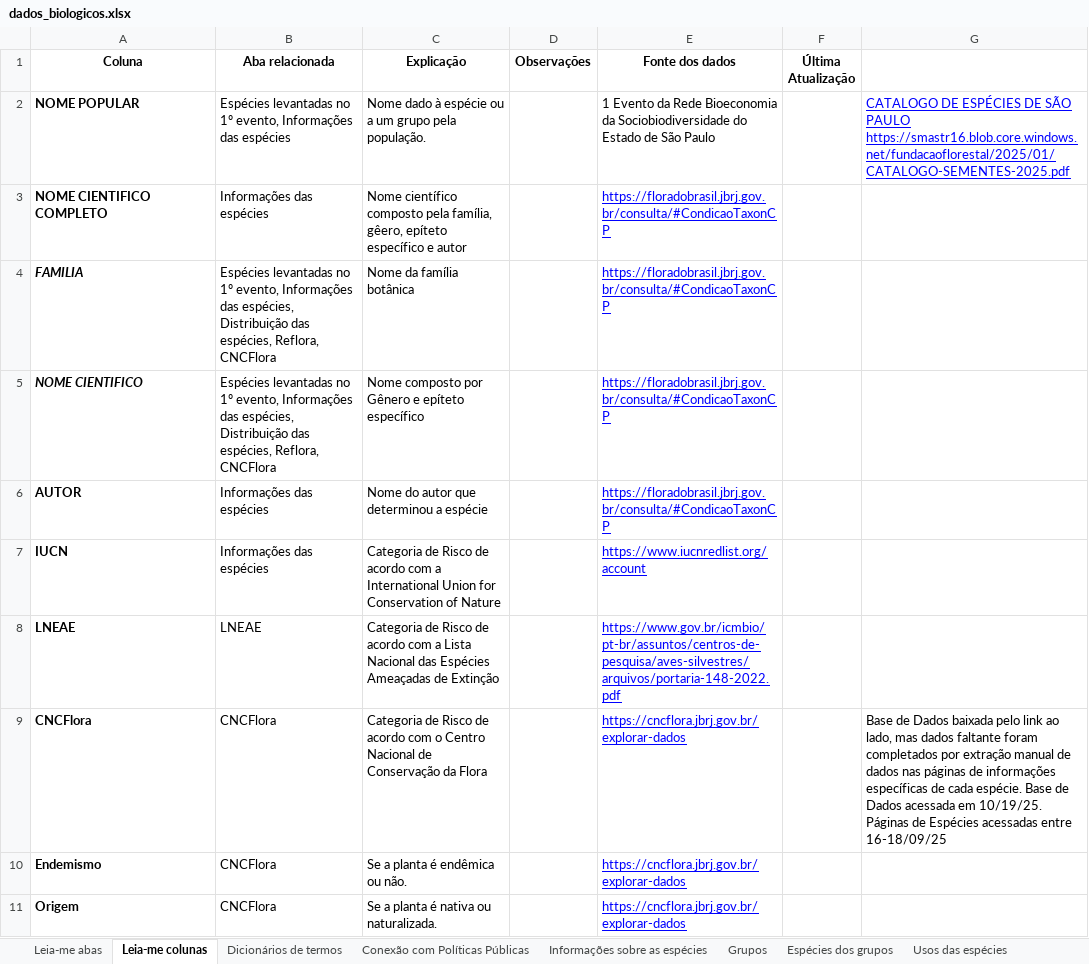
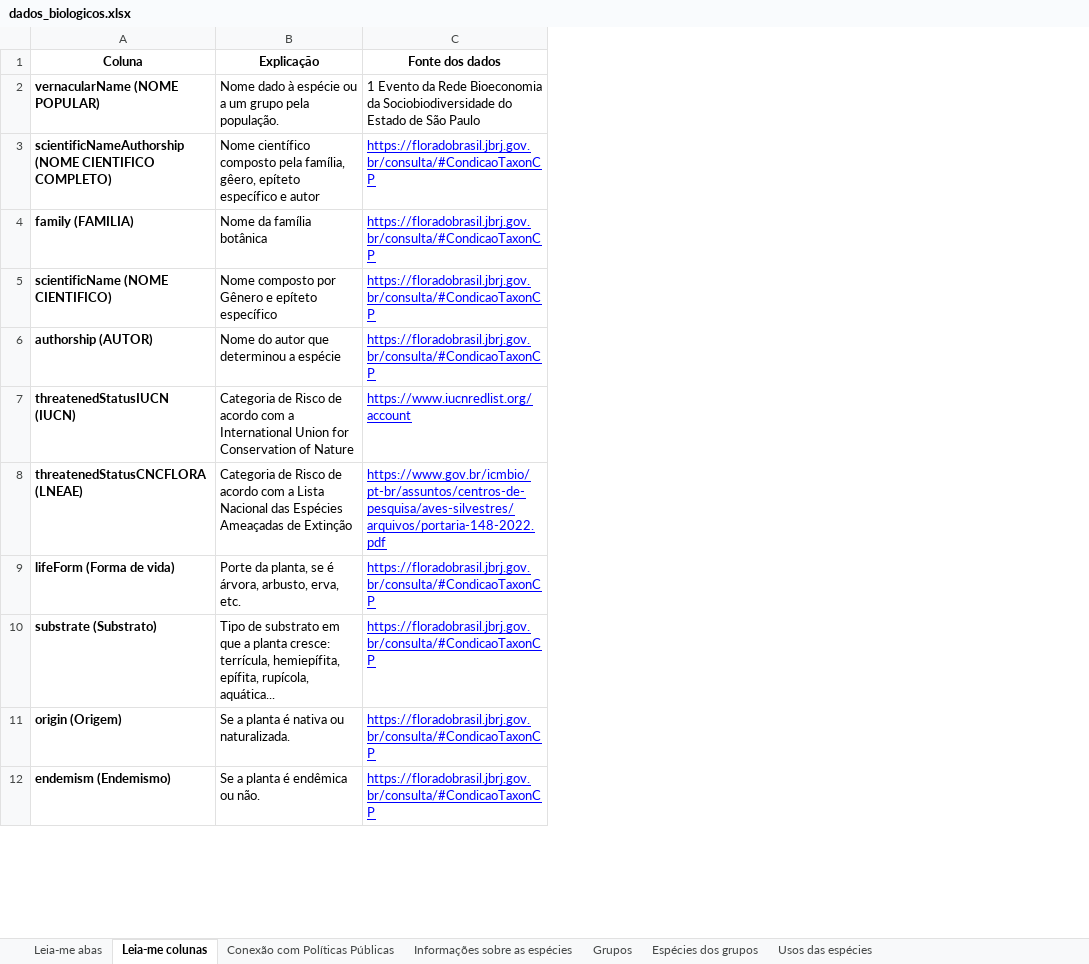
Before and after one commit to charlon-156/db_biota_sociobio, an Excel workbook: docs/dados_biologicos.xlsx, sheet Leia-me colunas, drawn as a sheet; only a part is shown; values as stored, in another font and other column widths than the file's, no borders; charts and pictures and table styles not drawn; removed rows and columns are numbered as before the commit, all else as after; the diff covers the shown part only; the diff names each change by its address in the sheet, - before the commit and + after, or states it on an @@ line.

```diff
--- a/docs/dados_biologicos.xlsx (sheet Leia-me colunas)
+++ b/docs/dados_biologicos.xlsx (sheet Leia-me colunas)
-sheet tab: Dicionários de termos
-column B (Aba relacionada), rows 2-8: Espécies levantadas no 1º evento, Informações das espécies | Informações das espécies | Espécies levantadas no 1º evento, Informações das espécies, Distribuição das espécies, Reflora, CNCFlora | Espécies levantadas no 1º evento, Informações das espécies, Distribuição das espécies, Reflora, CNCFlora | Informações das espécies | Informações das espécies | LNEAE; row 10: CNCFlora
-column D (Observações), empty
-column F (Última Atualização), empty
-column G, row 2: CATALOGO DE ESPÉCIES DE SÃO PAULO https://smastr16.blob.core.windows.net/fundacaoflorestal/2025/01/CATALOGO-SEMENTES-2025.pdf
-A2 (Coluna): NOME POPULAR
+A2 (Coluna): vernacularName (NOME POPULAR)
-A3 (Coluna): NOME CIENTIFICO COMPLETO
+A3 (Coluna): scientificNameAuthorship (NOME CIENTIFICO COMPLETO)
-A4 (Coluna): FAMILIA
+A4 (Coluna): family (FAMILIA)
-A4:A5 italic: on
+A4:A5 italic: off
-A5 (Coluna): NOME CIENTIFICO
+A5 (Coluna): scientificName (NOME CIENTIFICO)
-A6 (Coluna): AUTOR
+A6 (Coluna): authorship (AUTOR)
-A7 (Coluna): IUCN
+A7 (Coluna): threatenedStatusIUCN (IUCN)
-A8 (Coluna): LNEAE
+A8 (Coluna): threatenedStatusCNCFLORA (LNEAE)
-row 9: CNCFlora | CNCFlora | Categoria de Risco de acordo com o Centro Nacional de Conservação da Flora |  | https://cncflora.jbrj.gov.br/explorar-dados |  | Base de Dados baixada pelo link ao lado, mas dados faltante foram completados por extração manual de dados nas páginas de informações específicas de cada espécie. Base de Dados acessada em 10/19/25. Páginas de Espécies acessadas entre 16-18/09/25
+row 9: lifeForm (Forma de vida) | Porte da planta, se é árvora, arbusto, erva, etc. | https://floradobrasil.jbrj.gov.br/consulta/#CondicaoTaxonCP
+row 10: substrate (Substrato) | Tipo de substrato em que a planta cresce: terrícula, hemiepífita, epífita, rupícola, aquática... | https://floradobrasil.jbrj.gov.br/consulta/#CondicaoTaxonCP
+row 11: origin (Origem) | Se a planta é nativa ou naturalizada. | https://floradobrasil.jbrj.gov.br/consulta/#CondicaoTaxonCP
-A12 (Coluna): Endemismo
+A12 (Coluna): endemism (Endemismo)
-C12 (Fonte dos dados): https://cncflora.jbrj.gov.br/explorar-dados
+C12 (Fonte dos dados): https://floradobrasil.jbrj.gov.br/consulta/#CondicaoTaxonCP
-row 11: Origem | CNCFlora | Se a planta é nativa ou naturalizada. |  | https://cncflora.jbrj.gov.br/explorar-dados
```
Also changed, not shown: 16 added rows, 12 removed rows and 1 edited cell elsewhere in this sheet, sheet Usos das espécies, sheet Informações sobre as espécies, sheet Conexão com Políticas Públicas, sheet Leia-me abas, charts or pictures, 4 other files.
